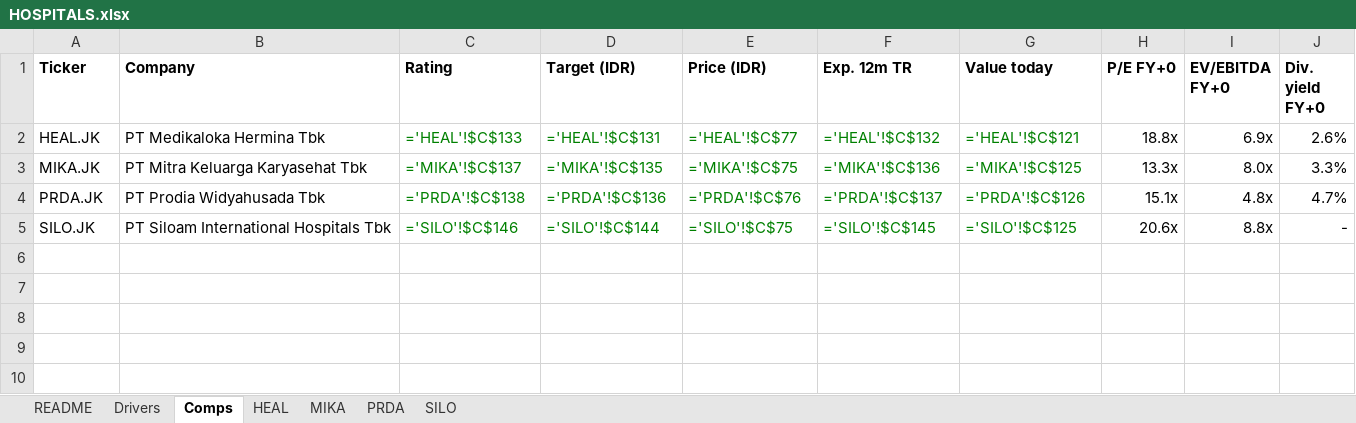
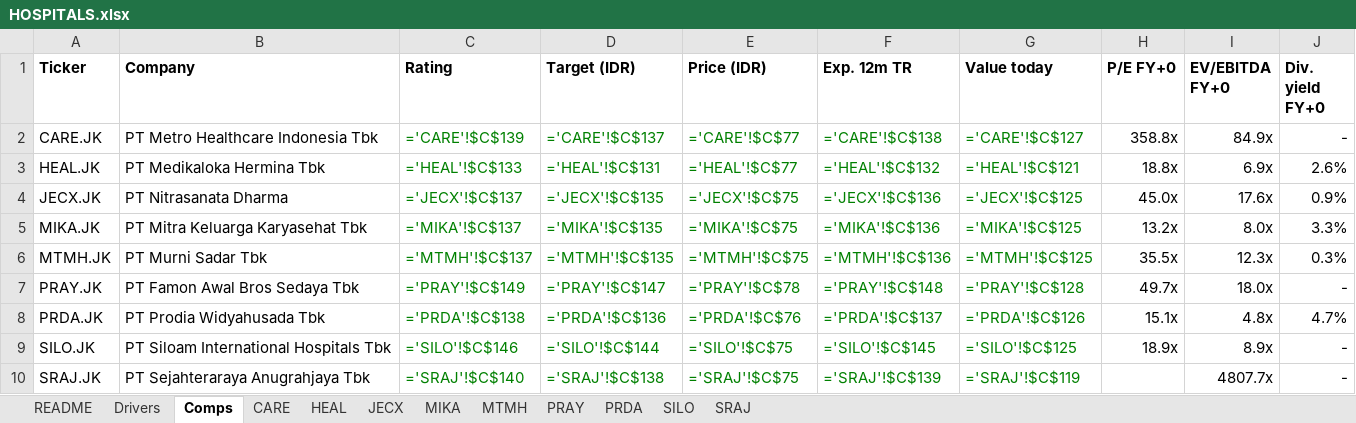
Before and after one commit to snipekick/sixsouth-dashboard, an Excel workbook: models/HOSPITALS.xlsx, sheet Comps, drawn as a sheet; values as stored, in another font and other column widths than the file's, no borders; formulas without a stored value are shown as written; addresses are those after the commit; the diff names each change by its address in the sheet, - before the commit and + after, or states it on an @@ line.

```diff
--- a/models/HOSPITALS.xlsx (sheet Comps)
+++ b/models/HOSPITALS.xlsx (sheet Comps)
+sheet tab: CARE
+sheet tab: JECX
+sheet tab: MTMH
+sheet tab: PRAY
+sheet tab: SRAJ
+row 2: CARE.JK | PT Metro Healthcare Indonesia Tbk | ='CARE'!$C$139 | ='CARE'!$C$137 | ='CARE'!$C$77 | ='CARE'!$C$138 | ='CARE'!$C$127 | 358.8x | 84.9x | -
+row 4: JECX.JK | PT Nitrasanata Dharma | ='JECX'!$C$137 | ='JECX'!$C$135 | ='JECX'!$C$75 | ='JECX'!$C$136 | ='JECX'!$C$125 | 45.0x | 17.6x | 0.9%
-H5 (P/E FY+0): 13.3x
+H5 (P/E FY+0): 13.2x
+row 6: MTMH.JK | PT Murni Sadar Tbk | ='MTMH'!$C$137 | ='MTMH'!$C$135 | ='MTMH'!$C$75 | ='MTMH'!$C$136 | ='MTMH'!$C$125 | 35.5x | 12.3x | 0.3%
+row 7: PRAY.JK | PT Famon Awal Bros Sedaya Tbk | ='PRAY'!$C$149 | ='PRAY'!$C$147 | ='PRAY'!$C$78 | ='PRAY'!$C$148 | ='PRAY'!$C$128 | 49.7x | 18.0x | -
-H9 (P/E FY+0): 20.6x
+H9 (P/E FY+0): 18.9x
-I9 (EV/EBITDA FY+0): 8.8x
+I9 (EV/EBITDA FY+0): 8.9x
+row 10: SRAJ.JK | PT Sejahteraraya Anugrahjaya Tbk | ='SRAJ'!$C$140 | ='SRAJ'!$C$138 | ='SRAJ'!$C$75 | ='SRAJ'!$C$139 | ='SRAJ'!$C$119 |  | 4807.7x | -
```
Also changed, not shown: sheet SILO, sheet MIKA, sheet PRDA, sheet HEAL, sheet README, sheet Drivers, 24 other files.
